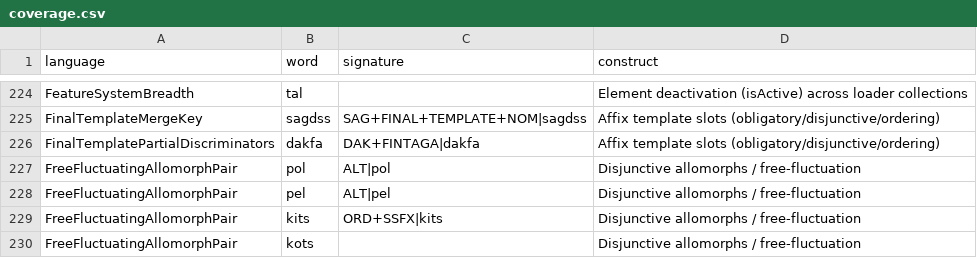
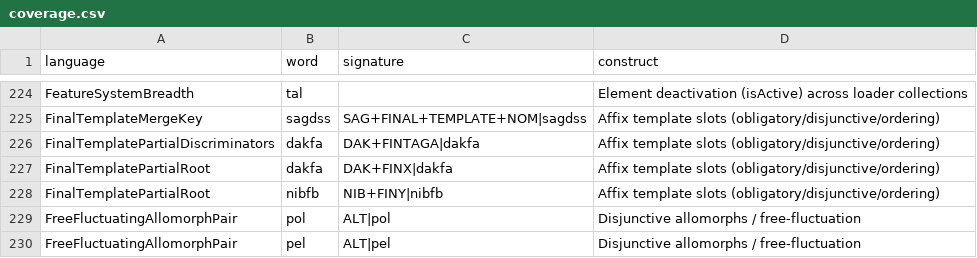
Before and after one commit to sillsdev/machine, a CSV file: conformance/coverage.csv, drawn as a sheet; only a part is shown, gaps mark what is left out; the shorter side is filled out with more unchanged rows.

```diff
--- a/conformance/coverage.csv
+++ b/conformance/coverage.csv
@@ -226,2 +226,4 @@ FinalTemplateMergeKey,sagdss,SAG+FINAL+TEMPLATE+NOM|sagdss,Affix template slots
 FinalTemplatePartialDiscriminators,dakfa,DAK+FINTAGA|dakfa,Affix template slots (obligatory/disjunctive/ordering)
+FinalTemplatePartialRoot,dakfa,DAK+FINX|dakfa,Affix template slots (obligatory/disjunctive/ordering)
+FinalTemplatePartialRoot,nibfb,NIB+FINY|nibfb,Affix template slots (obligatory/disjunctive/ordering)
 FreeFluctuatingAllomorphPair,pol,ALT|pol,Disjunctive allomorphs / free-fluctuation
```
Also changed, not shown: conformance/engine-gate-inventory.tsv, conformance/fold-in-candidates.tsv, 21 other files.
